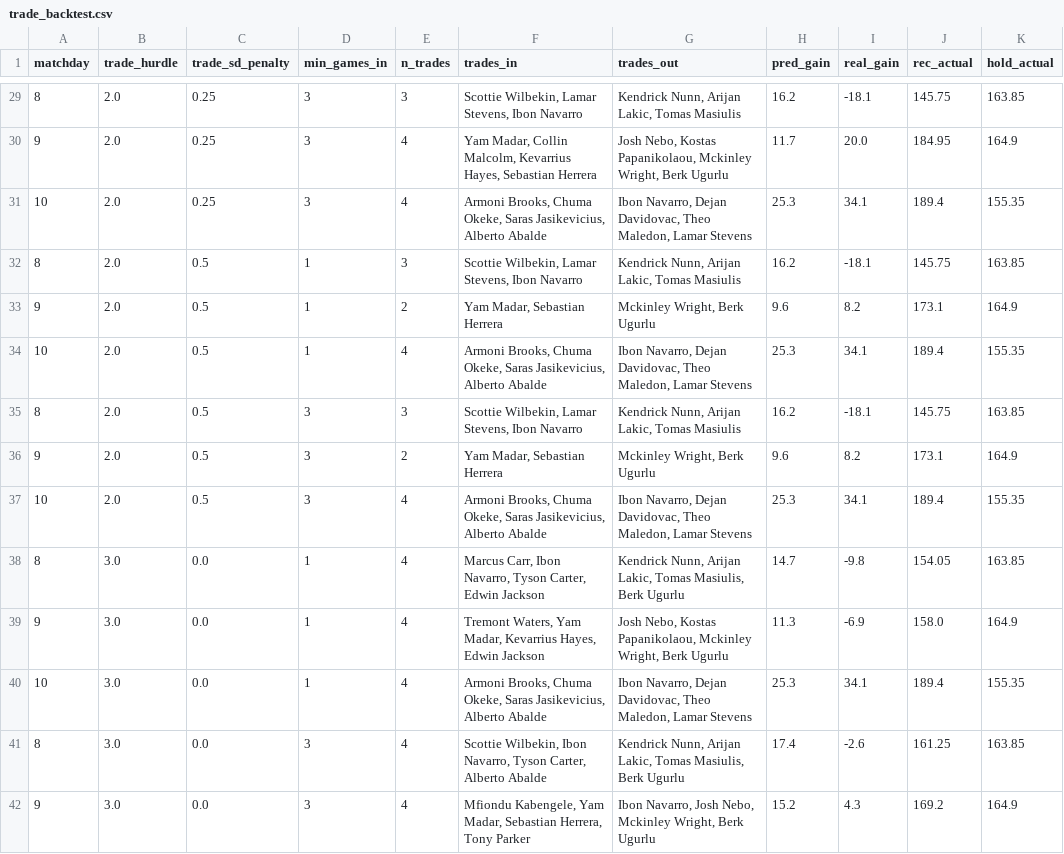
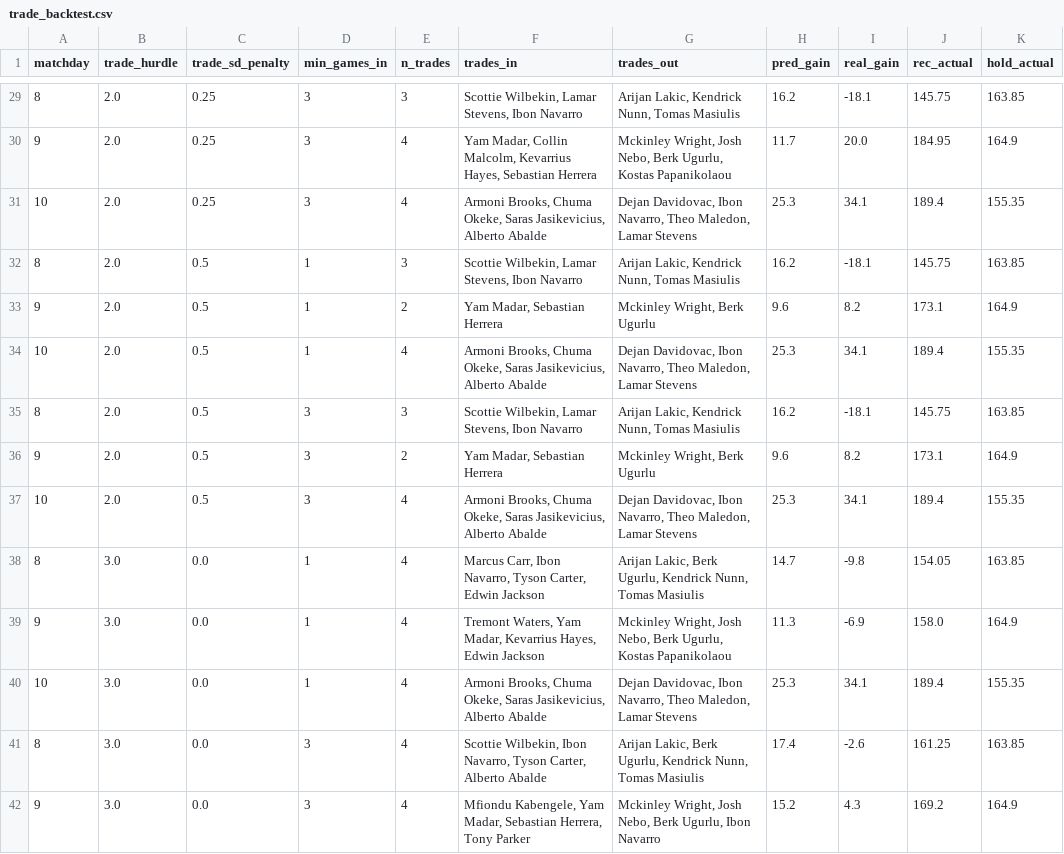
Before and after one commit to ktsiantopoulos/euroleague-fantasy-agent, a CSV file: data/processed/trade_backtest.csv, drawn as a sheet; only a part is shown, gaps mark what is left out; the diff covers the shown part only.

```diff
--- a/data/processed/trade_backtest.csv
+++ b/data/processed/trade_backtest.csv
@@ -29,14 +29,14 @@ matchday,trade_hurdle,trade_sd_penalty,min_games_in,n_trades,trades_in,trades_ou
-8,2.0,0.25,3,3,"Scottie Wilbekin, Lamar Stevens, Ibon Navarro","Kendrick Nunn, Arijan Lakic, Tomas Masiulis",16.2,-18.1,145.75,163.85
-9,2.0,0.25,3,4,"Yam Madar, Collin Malcolm, Kevarrius Hayes, Sebastian Herrera","Josh Nebo, Kostas Papanikolaou, Mckinley Wright, Berk Ugurlu",11.7,20.0,184.95,164.9
-10,2.0,0.25,3,4,"Armoni Brooks, Chuma Okeke, Saras Jasikevicius, Alberto Abalde","Ibon Navarro, Dejan Davidovac, Theo Maledon, Lamar Stevens",25.3,34.1,189.4,155.35
-8,2.0,0.5,1,3,"Scottie Wilbekin, Lamar Stevens, Ibon Navarro","Kendrick Nunn, Arijan Lakic, Tomas Masiulis",16.2,-18.1,145.75,163.85
+8,2.0,0.25,3,3,"Scottie Wilbekin, Lamar Stevens, Ibon Navarro","Arijan Lakic, Kendrick Nunn, Tomas Masiulis",16.2,-18.1,145.75,163.85
+9,2.0,0.25,3,4,"Yam Madar, Collin Malcolm, Kevarrius Hayes, Sebastian Herrera","Mckinley Wright, Josh Nebo, Berk Ugurlu, Kostas Papanikolaou",11.7,20.0,184.95,164.9
+10,2.0,0.25,3,4,"Armoni Brooks, Chuma Okeke, Saras Jasikevicius, Alberto Abalde","Dejan Davidovac, Ibon Navarro, Theo Maledon, Lamar Stevens",25.3,34.1,189.4,155.35
+8,2.0,0.5,1,3,"Scottie Wilbekin, Lamar Stevens, Ibon Navarro","Arijan Lakic, Kendrick Nunn, Tomas Masiulis",16.2,-18.1,145.75,163.85
 9,2.0,0.5,1,2,"Yam Madar, Sebastian Herrera","Mckinley Wright, Berk Ugurlu",9.6,8.2,173.1,164.9
-10,2.0,0.5,1,4,"Armoni Brooks, Chuma Okeke, Saras Jasikevicius, Alberto Abalde","Ibon Navarro, Dejan Davidovac, Theo Maledon, Lamar Stevens",25.3,34.1,189.4,155.35
-8,2.0,0.5,3,3,"Scottie Wilbekin, Lamar Stevens, Ibon Navarro","Kendrick Nunn, Arijan Lakic, Tomas Masiulis",16.2,-18.1,145.75,163.85
+10,2.0,0.5,1,4,"Armoni Brooks, Chuma Okeke, Saras Jasikevicius, Alberto Abalde","Dejan Davidovac, Ibon Navarro, Theo Maledon, Lamar Stevens",25.3,34.1,189.4,155.35
+8,2.0,0.5,3,3,"Scottie Wilbekin, Lamar Stevens, Ibon Navarro","Arijan Lakic, Kendrick Nunn, Tomas Masiulis",16.2,-18.1,145.75,163.85
 9,2.0,0.5,3,2,"Yam Madar, Sebastian Herrera","Mckinley Wright, Berk Ugurlu",9.6,8.2,173.1,164.9
-10,2.0,0.5,3,4,"Armoni Brooks, Chuma Okeke, Saras Jasikevicius, Alberto Abalde","Ibon Navarro, Dejan Davidovac, Theo Maledon, Lamar Stevens",25.3,34.1,189.4,155.35
-8,3.0,0.0,1,4,"Marcus Carr, Ibon Navarro, Tyson Carter, Edwin Jackson","Kendrick Nunn, Arijan Lakic, Tomas Masiulis, Berk Ugurlu",14.7,-9.8,154.05,163.85
-9,3.0,0.0,1,4,"Tremont Waters, Yam Madar, Kevarrius Hayes, Edwin Jackson","Josh Nebo, Kostas Papanikolaou, Mckinley Wright, Berk Ugurlu",11.3,-6.9,158.0,164.9
-10,3.0,0.0,1,4,"Armoni Brooks, Chuma Okeke, Saras Jasikevicius, Alberto Abalde","Ibon Navarro, Dejan Davidovac, Theo Maledon, Lamar Stevens",25.3,34.1,189.4,155.35
-8,3.0,0.0,3,4,"Scottie Wilbekin, Ibon Navarro, Tyson Carter, Alberto Abalde","Kendrick Nunn, Arijan Lakic, Tomas Masiulis, Berk Ugurlu",17.4,-2.6,161.25,163.85
-9,3.0,0.0,3,4,"Mfiondu Kabengele, Yam Madar, Sebastian Herrera, Tony Parker","Ibon Navarro, Josh Nebo, Mckinley Wright, Berk Ugurlu",15.2,4.3,169.2,164.9
+10,2.0,0.5,3,4,"Armoni Brooks, Chuma Okeke, Saras Jasikevicius, Alberto Abalde","Dejan Davidovac, Ibon Navarro, Theo Maledon, Lamar Stevens",25.3,34.1,189.4,155.35
+8,3.0,0.0,1,4,"Marcus Carr, Ibon Navarro, Tyson Carter, Edwin Jackson","Arijan Lakic, Berk Ugurlu, Kendrick Nunn, Tomas Masiulis",14.7,-9.8,154.05,163.85
+9,3.0,0.0,1,4,"Tremont Waters, Yam Madar, Kevarrius Hayes, Edwin Jackson","Mckinley Wright, Josh Nebo, Berk Ugurlu, Kostas Papanikolaou",11.3,-6.9,158.0,164.9
+10,3.0,0.0,1,4,"Armoni Brooks, Chuma Okeke, Saras Jasikevicius, Alberto Abalde","Dejan Davidovac, Ibon Navarro, Theo Maledon, Lamar Stevens",25.3,34.1,189.4,155.35
+8,3.0,0.0,3,4,"Scottie Wilbekin, Ibon Navarro, Tyson Carter, Alberto Abalde","Arijan Lakic, Berk Ugurlu, Kendrick Nunn, Tomas Masiulis",17.4,-2.6,161.25,163.85
+9,3.0,0.0,3,4,"Mfiondu Kabengele, Yam Madar, Sebastian Herrera, Tony Parker","Mckinley Wright, Josh Nebo, Berk Ugurlu, Ibon Navarro",15.2,4.3,169.2,164.9
```
Also changed, not shown: 60 edited cells elsewhere in this file, data/external/fantasyedge_players.csv, data/prices/md_11.csv, 18 other files.
